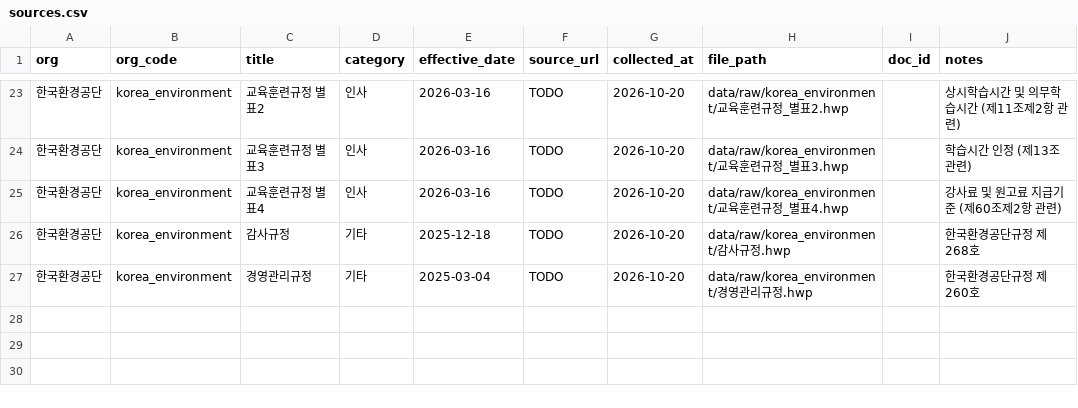
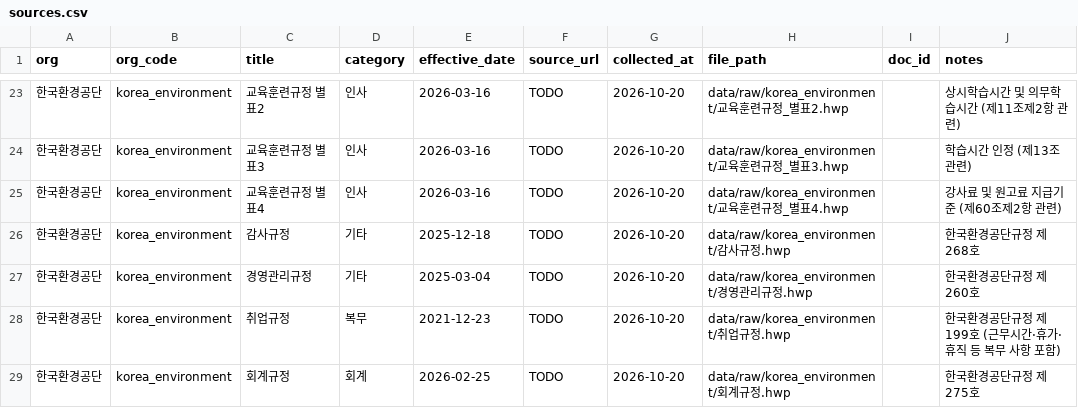
Before and after one commit to ChoKwonHwi/Automate-Agent-Project, a CSV file: data/sources.csv, drawn as a sheet; only a part is shown, gaps mark what is left out; the diff names each change by its address in the sheet, - before the commit and + after, or states it on an @@ line.

Commit message:
Register 한국환경공단 취업규정 and 회계규정

```diff
--- a/data/sources.csv
+++ b/data/sources.csv
+row 28: 한국환경공단 | korea_environment | 취업규정 | 복무 | 2021-12-23 | TODO | 2026-10-20 | data/raw/korea_environment/취업규정.hwp |  | 한국환경공단규정 제199호 (근무시간·휴가·휴직 등 복무 사항 포함)
+row 29: 한국환경공단 | korea_environment | 회계규정 | 회계 | 2026-02-25 | TODO | 2026-10-20 | data/raw/korea_environment/회계규정.hwp |  | 한국환경공단규정 제275호
```
